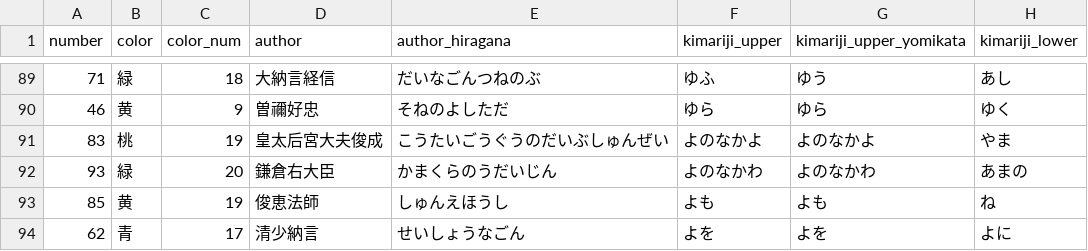
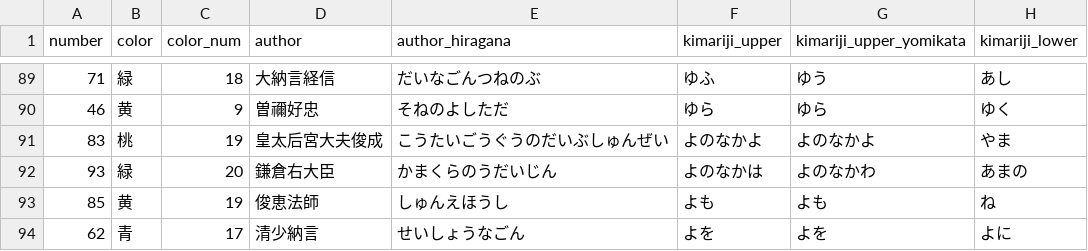
Before and after one commit to StoneLabs/hyakuninissyu-csv, a CSV file: data.csv, drawn as a sheet; only a part is shown, gaps mark what is left out; the diff covers the shown part only; the diff names each change by its address in the sheet, - before the commit and + after, or states it on an @@ line.

Commit message:
data: fix swapped and inconsistent kimariji

```diff
--- a/data.csv
+++ b/data.csv
-F92 (kimariji_upper): よのなかわ
+F92 (kimariji_upper): よのなかは
```
Also changed, not shown: 8 edited cells elsewhere in this file.
